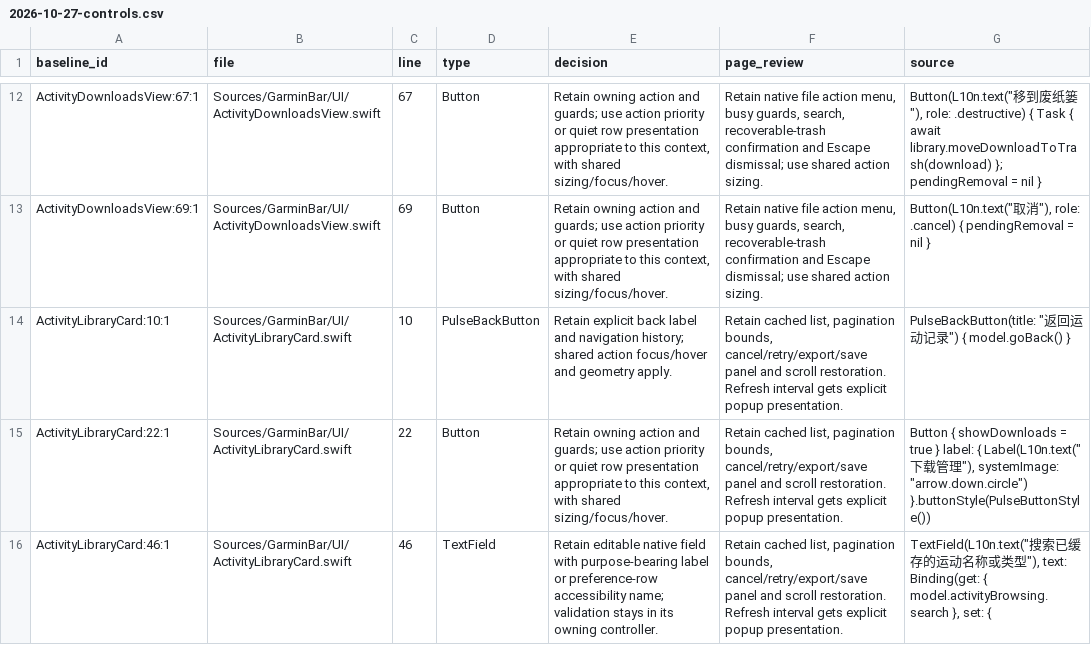
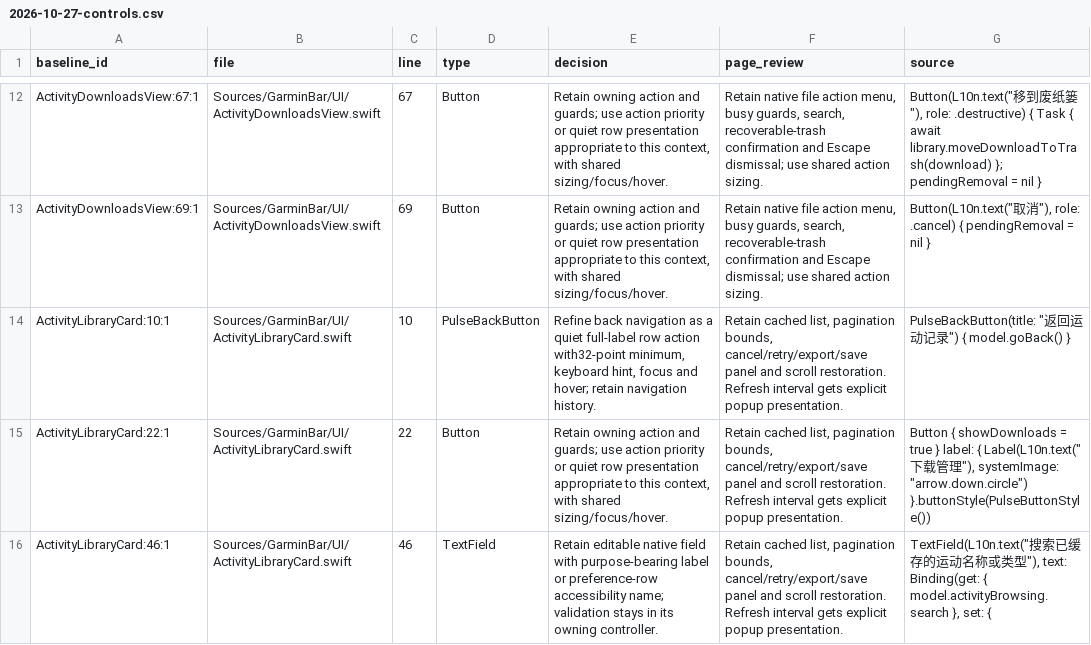
Before and after one commit to kongdayan/wristbeam, a CSV file: docs/maintenance/2026-10-27-controls.csv, drawn as a sheet; only a part is shown, gaps mark what is left out; the diff covers the shown part only.

Commit message:
Keep sidebar labels readable and expand large-text download review

```diff
--- a/docs/maintenance/2026-10-27-controls.csv
+++ b/docs/maintenance/2026-10-27-controls.csv
@@ -13,3 +13,3 @@ ActivityDownloadsView:67:1,Sources/GarminBar/UI/ActivityDownloadsView.swift,67,B
 ActivityDownloadsView:69:1,Sources/GarminBar/UI/ActivityDownloadsView.swift,69,Button,"Retain owning action and guards; use action priority or quiet row presentation appropriate to this context, with shared sizing/focus/hover.","Retain native file action menu, busy guards, search, recoverable-trash confirmation and Escape dismissal; use shared action sizing.","Button(L10n.text(""取消""), role: .cancel) { pendingRemoval = nil }"
-ActivityLibraryCard:10:1,Sources/GarminBar/UI/ActivityLibraryCard.swift,10,PulseBackButton,Retain explicit back label and navigation history; shared action focus/hover and geometry apply.,"Retain cached list, pagination bounds, cancel/retry/export/save panel and scroll restoration. Refresh interval gets explicit popup presentation.","PulseBackButton(title: ""返回运动记录"") { model.goBack() }"
+ActivityLibraryCard:10:1,Sources/GarminBar/UI/ActivityLibraryCard.swift,10,PulseBackButton,"Refine back navigation as a quiet full-label row action with32-point minimum, keyboard hint, focus and hover; retain navigation history.","Retain cached list, pagination bounds, cancel/retry/export/save panel and scroll restoration. Refresh interval gets explicit popup presentation.","PulseBackButton(title: ""返回运动记录"") { model.goBack() }"
 ActivityLibraryCard:22:1,Sources/GarminBar/UI/ActivityLibraryCard.swift,22,Button,"Retain owning action and guards; use action priority or quiet row presentation appropriate to this context, with shared sizing/focus/hover.","Retain cached list, pagination bounds, cancel/retry/export/save panel and scroll restoration. Refresh interval gets explicit popup presentation.","Button { showDownloads = true } label: { Label(L10n.text(""下载管理""), systemImage: ""arrow.down.circle"") }.buttonStyle(PulseButtonStyle())"
```
Also changed, not shown: 4 edited cells elsewhere in this file, 6 other files.
